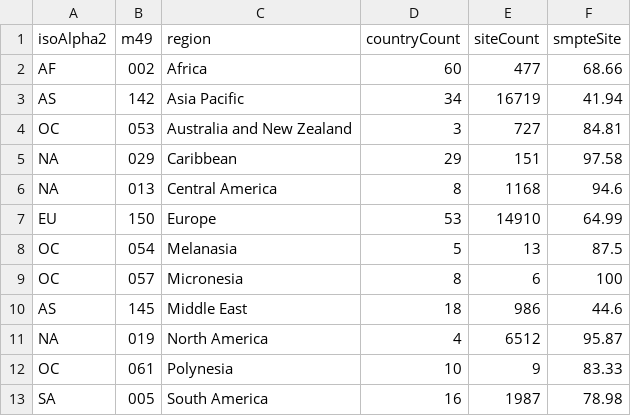
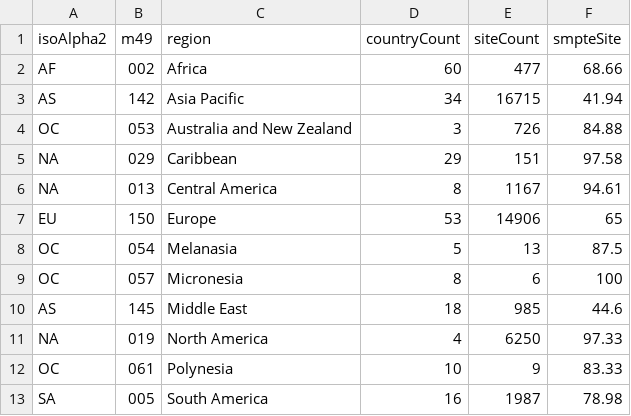
Before and after one commit to SteveLLamb/smpte-rollout, a CSV file: regions.csv, drawn as a sheet.

```diff
--- a/regions.csv
+++ b/regions.csv
@@ -2,11 +2,11 @@ isoAlpha2,m49,region,countryCount,siteCount,smpteSite
 AF,002,Africa,60,477,68.66
-AS,142,Asia Pacific,34,16719,41.94
-OC,053,Australia and New Zealand,3,727,84.81
+AS,142,Asia Pacific,34,16715,41.94
+OC,053,Australia and New Zealand,3,726,84.88
 NA,029,Caribbean,29,151,97.58
-NA,013,Central America,8,1168,94.6
-EU,150,Europe,53,14910,64.99
+NA,013,Central America,8,1167,94.61
+EU,150,Europe,53,14906,65
 OC,054,Melanasia,5,13,87.5
 OC,057,Micronesia,8,6,100
-AS,145,Middle East,18,986,44.6
-NA,019,North America,4,6512,95.87
+AS,145,Middle East,18,985,44.6
+NA,019,North America,4,6250,97.33
 OC,061,Polynesia,10,9,83.33
```
Also changed, not shown: countries.csv, 5 other files.
